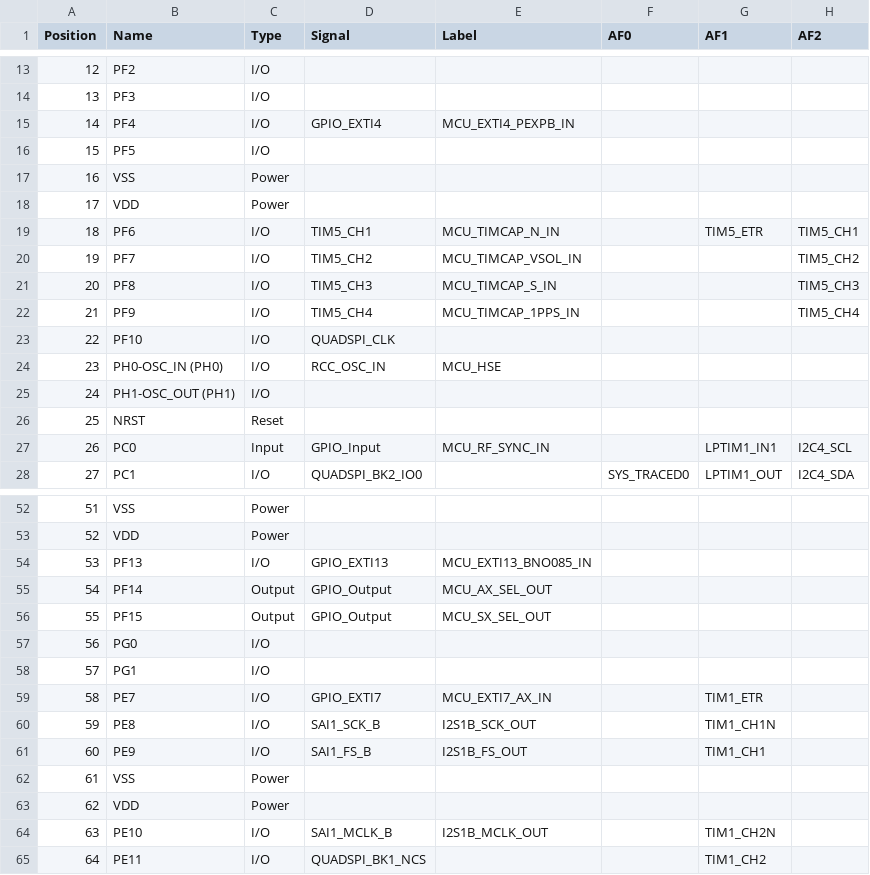
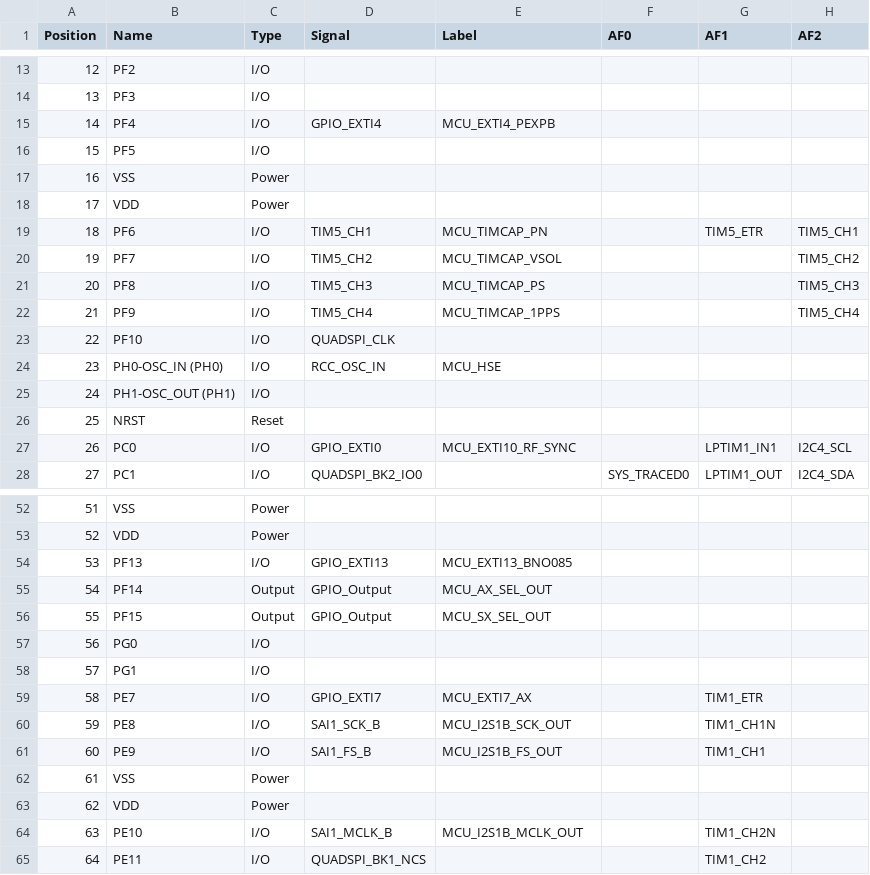
Before and after one commit to DF4IAH/HFT-Core-Module, a CSV file: SW/HFT-Core-Module_TrueSTUDIO/HFT-Core-Module_TrueSTUDIO_PinOuts_With-AFs.csv, drawn as a sheet; only a part is shown, gaps mark what is left out; the diff covers the shown part only; the diff names each change by its address in the sheet, - before the commit and + after, or states it on an @@ line.

```diff
--- a/SW/HFT-Core-Module_TrueSTUDIO/HFT-Core-Module_TrueSTUDIO_PinOuts_With-AFs.csv
+++ b/SW/HFT-Core-Module_TrueSTUDIO/HFT-Core-Module_TrueSTUDIO_PinOuts_With-AFs.csv
-E15 (Label): MCU_EXTI4_PEXPB_IN
+E15 (Label): MCU_EXTI4_PEXPB
-E19 (Label): MCU_TIMCAP_N_IN
+E19 (Label): MCU_TIMCAP_PN
-E20 (Label): MCU_TIMCAP_VSOL_IN
+E20 (Label): MCU_TIMCAP_VSOL
-E21 (Label): MCU_TIMCAP_S_IN
+E21 (Label): MCU_TIMCAP_PS
-E22 (Label): MCU_TIMCAP_1PPS_IN
+E22 (Label): MCU_TIMCAP_1PPS
-C27 (Type): Input
+C27 (Type): I/O
-D27 (Signal): GPIO_Input
+D27 (Signal): GPIO_EXTI0
-E27 (Label): MCU_RF_SYNC_IN
+E27 (Label): MCU_EXTI10_RF_SYNC
-E54 (Label): MCU_EXTI13_BNO085_IN
+E54 (Label): MCU_EXTI13_BNO085
-E59 (Label): MCU_EXTI7_AX_IN
+E59 (Label): MCU_EXTI7_AX
-E60 (Label): I2S1B_SCK_OUT
+E60 (Label): MCU_I2S1B_SCK_OUT
-E61 (Label): I2S1B_FS_OUT
+E61 (Label): MCU_I2S1B_FS_OUT
-E64 (Label): I2S1B_MCLK_OUT
+E64 (Label): MCU_I2S1B_MCLK_OUT
```
Also changed, not shown: 21 edited cells elsewhere in this file, SW/HFT-Core-Module_TrueSTUDIO/HFT-Core-Module_TrueSTUDIO_PinOuts_Without-AFs.csv, 4 other files.
